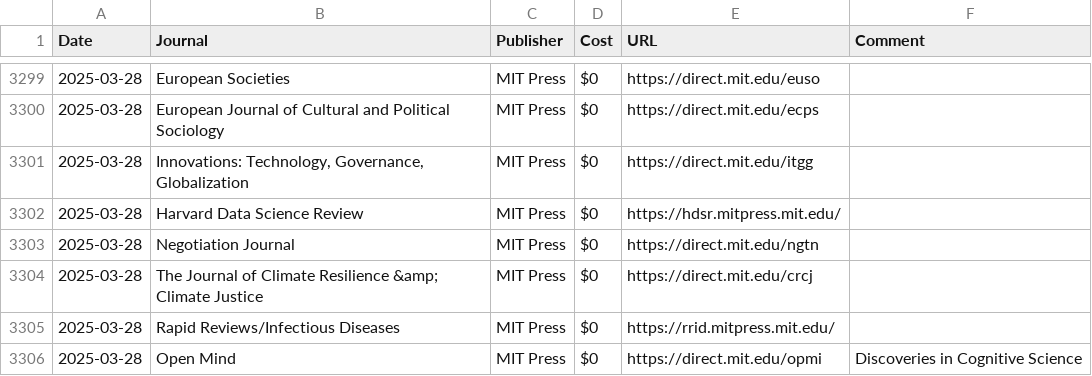
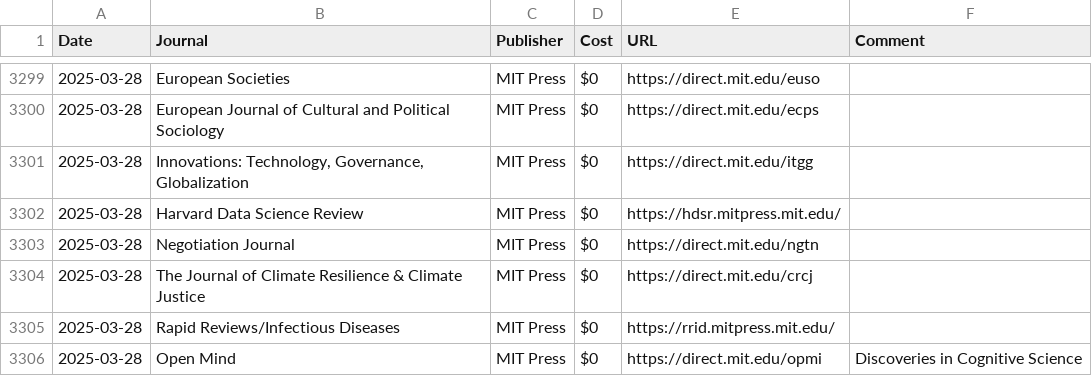
Before and after one commit to SimonGreenhill/ArticlePageCharges, a CSV file: charges.csv, drawn as a sheet; only a part is shown, gaps mark what is left out; the diff names each change by its address in the sheet, - before the commit and + after, or states it on an @@ line.

Commit message:
update

```diff
--- a/charges.csv
+++ b/charges.csv
-B3304 (Journal): …Climate Resilience &amp; Climate Justice
+B3304 (Journal): …Climate Resilience & Climate Justice
```
